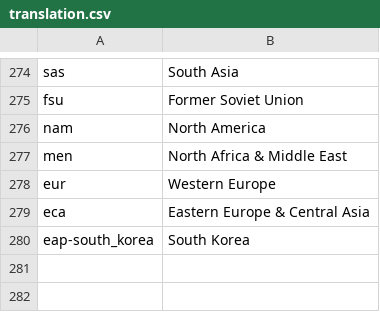
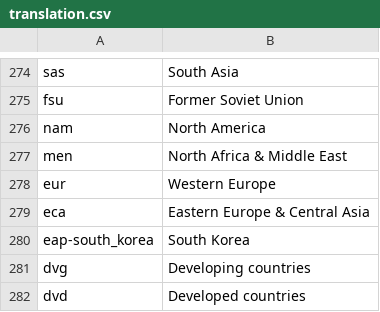
Before and after one commit to IFPRI/impact-model-redux, a CSV file: app/assets/data/translation.csv, drawn as a sheet; only a part is shown, gaps mark what is left out; the diff names each change by its address in the sheet, - before the commit and + after, or states it on an @@ line.

Commit message:
Update translation.csv

```diff
--- a/app/assets/data/translation.csv
+++ b/app/assets/data/translation.csv
+row 281: dvg | Developing countries
+row 282: dvd | Developed countries
```
